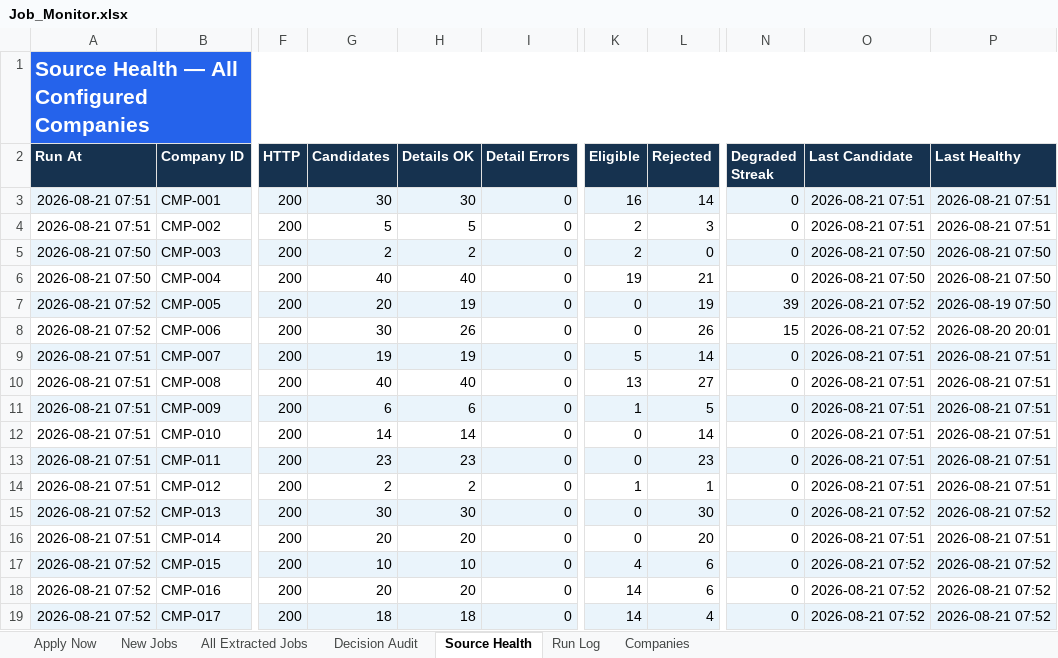
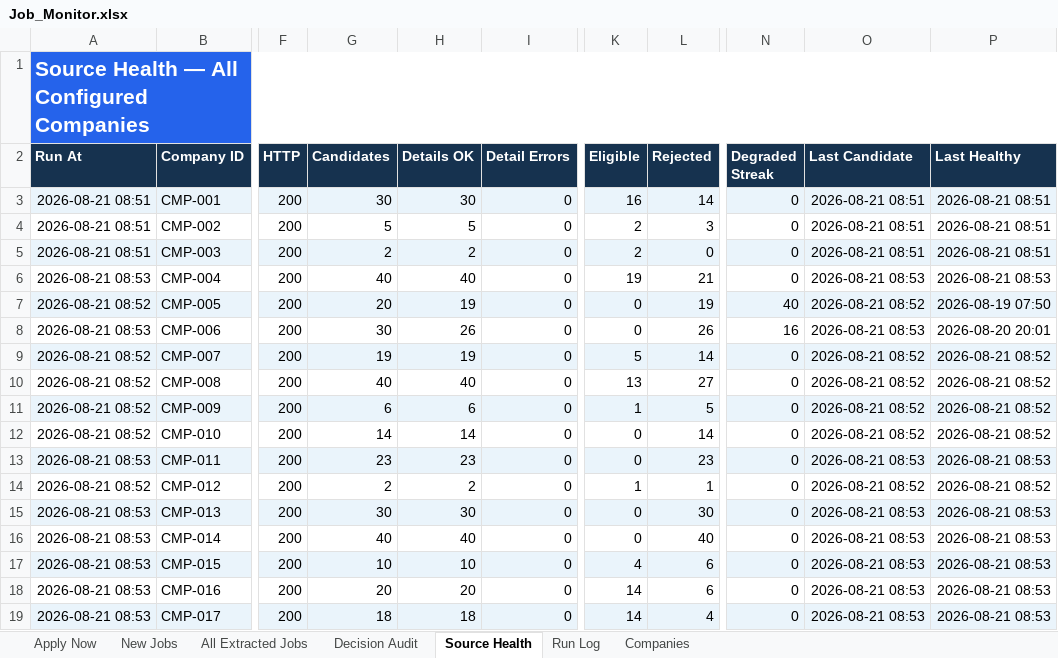
Before and after one commit to taran-dev4u/career-job-monitor, an Excel workbook: outputs/job-monitor/Job_Monitor.xlsx, sheet Source Health, drawn as a sheet; only a part is shown, gaps mark what is left out; values as stored, in another font and other column widths than the file's, no borders; table styles not drawn; the diff names each change by its address in the sheet, - before the commit and + after, or states it on an @@ line.

```diff
--- a/outputs/job-monitor/Job_Monitor.xlsx (sheet Source Health)
+++ b/outputs/job-monitor/Job_Monitor.xlsx (sheet Source Health)
-A3:A4 (Run At): 2026-08-21 07:51
+A3:A4 (Run At): 2026-08-21 08:51
-O3:O4 (Last Candidate): 2026-08-21 07:51
+O3:O4 (Last Candidate): 2026-08-21 08:51
-P3:P4 (Last Healthy): 2026-08-21 07:51
+P3:P4 (Last Healthy): 2026-08-21 08:51
-A5 (Run At): 2026-08-21 07:50
+A5 (Run At): 2026-08-21 08:51
-O5 (Last Candidate): 2026-08-21 07:50
+O5 (Last Candidate): 2026-08-21 08:51
-P5 (Last Healthy): 2026-08-21 07:50
+P5 (Last Healthy): 2026-08-21 08:51
-A6 (Run At): 2026-08-21 07:50
+A6 (Run At): 2026-08-21 08:53
-O6 (Last Candidate): 2026-08-21 07:50
+O6 (Last Candidate): 2026-08-21 08:53
-P6 (Last Healthy): 2026-08-21 07:50
+P6 (Last Healthy): 2026-08-21 08:53
-A7 (Run At): 2026-08-21 07:52
+A7 (Run At): 2026-08-21 08:52
-N7 (Degraded Streak): 39
+N7 (Degraded Streak): 40
-O7 (Last Candidate): 2026-08-21 07:52
+O7 (Last Candidate): 2026-08-21 08:52
-A8 (Run At): 2026-08-21 07:52
+A8 (Run At): 2026-08-21 08:53
-N8 (Degraded Streak): 15
+N8 (Degraded Streak): 16
-O8 (Last Candidate): 2026-08-21 07:52
+O8 (Last Candidate): 2026-08-21 08:53
-A9:A12 (Run At): 2026-08-21 07:51
+A9:A12 (Run At): 2026-08-21 08:52
-O9:O12 (Last Candidate): 2026-08-21 07:51
+O9:O12 (Last Candidate): 2026-08-21 08:52
-P9:P12 (Last Healthy): 2026-08-21 07:51
+P9:P12 (Last Healthy): 2026-08-21 08:52
-A13 (Run At): 2026-08-21 07:51
+A13 (Run At): 2026-08-21 08:53
-O13 (Last Candidate): 2026-08-21 07:51
+O13 (Last Candidate): 2026-08-21 08:53
-P13 (Last Healthy): 2026-08-21 07:51
+P13 (Last Healthy): 2026-08-21 08:53
-A14 (Run At): 2026-08-21 07:51
+A14 (Run At): 2026-08-21 08:52
-O14 (Last Candidate): 2026-08-21 07:51
+O14 (Last Candidate): 2026-08-21 08:52
-P14 (Last Healthy): 2026-08-21 07:51
+P14 (Last Healthy): 2026-08-21 08:52
-A15 (Run At): 2026-08-21 07:52
+A15 (Run At): 2026-08-21 08:53
-O15 (Last Candidate): 2026-08-21 07:52
+O15 (Last Candidate): 2026-08-21 08:53
-P15 (Last Healthy): 2026-08-21 07:52
+P15 (Last Healthy): 2026-08-21 08:53
-A16 (Run At): 2026-08-21 07:51
+A16 (Run At): 2026-08-21 08:53
-G16 (Candidates): 20
+G16 (Candidates): 40
-H16 (Details OK): 20
+H16 (Details OK): 40
-L16 (Rejected): 20
+L16 (Rejected): 40
-O16 (Last Candidate): 2026-08-21 07:51
+O16 (Last Candidate): 2026-08-21 08:53
-P16 (Last Healthy): 2026-08-21 07:51
+P16 (Last Healthy): 2026-08-21 08:53
-A17:A19 (Run At): 2026-08-21 07:52
+A17:A19 (Run At): 2026-08-21 08:53
-O17:O19 (Last Candidate): 2026-08-21 07:52
+O17:O19 (Last Candidate): 2026-08-21 08:53
-P17:P19 (Last Healthy): 2026-08-21 07:52
+P17:P19 (Last Healthy): 2026-08-21 08:53
```
Also changed, not shown: sheet Decision Audit, sheet All Extracted Jobs, sheet Apply Now, sheet Run Log, 10 other files.
